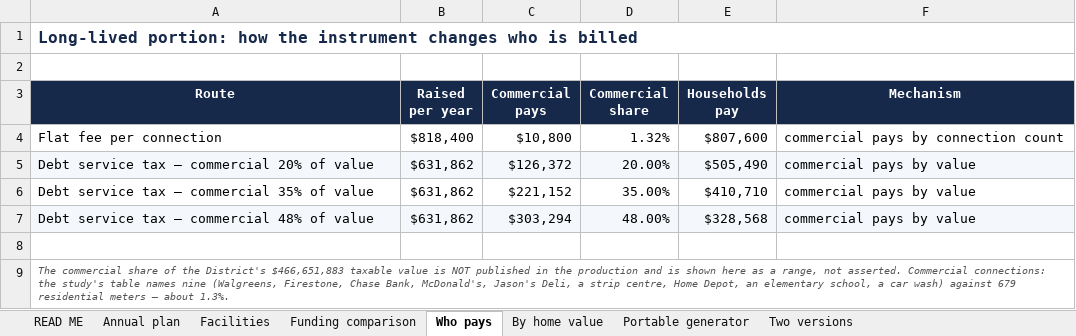
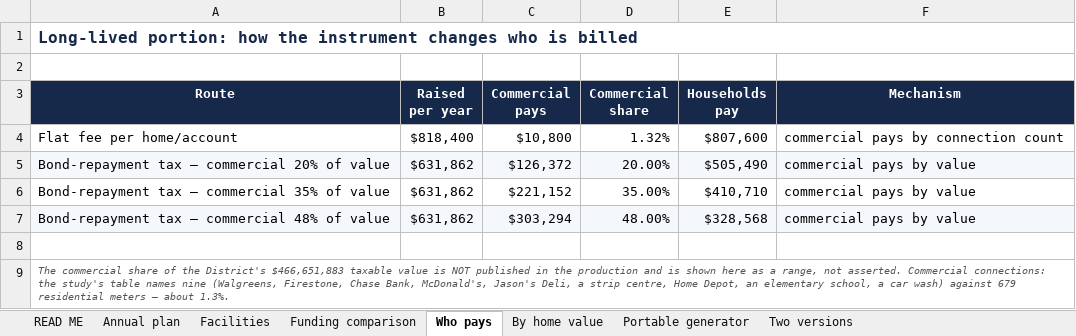
Before and after one commit to tomcat65/glmud2-fair-rates, an Excel workbook: assets/MUD2-Capital-Plan-analysis.xlsx, sheet Who pays, drawn as a sheet; values as stored, in another font and other column widths than the file's, no borders; the diff names each change by its address in the sheet, - before the commit and + after, or states it on an @@ line.

```diff
--- a/assets/MUD2-Capital-Plan-analysis.xlsx (sheet Who pays)
+++ b/assets/MUD2-Capital-Plan-analysis.xlsx (sheet Who pays)
-A4 (Route): Flat fee per connection
+A4 (Route): Flat fee per home/account
-A5 (Route): Debt service tax — commercial 20% of value
+A5 (Route): Bond-repayment tax — commercial 20% of value
-A6 (Route): Debt service tax — commercial 35% of value
+A6 (Route): Bond-repayment tax — commercial 35% of value
-A7 (Route): Debt service tax — commercial 48% of value
+A7 (Route): Bond-repayment tax — commercial 48% of value
```
Also changed, not shown: sheet Funding comparison, sheet By home value, 1 other file.
